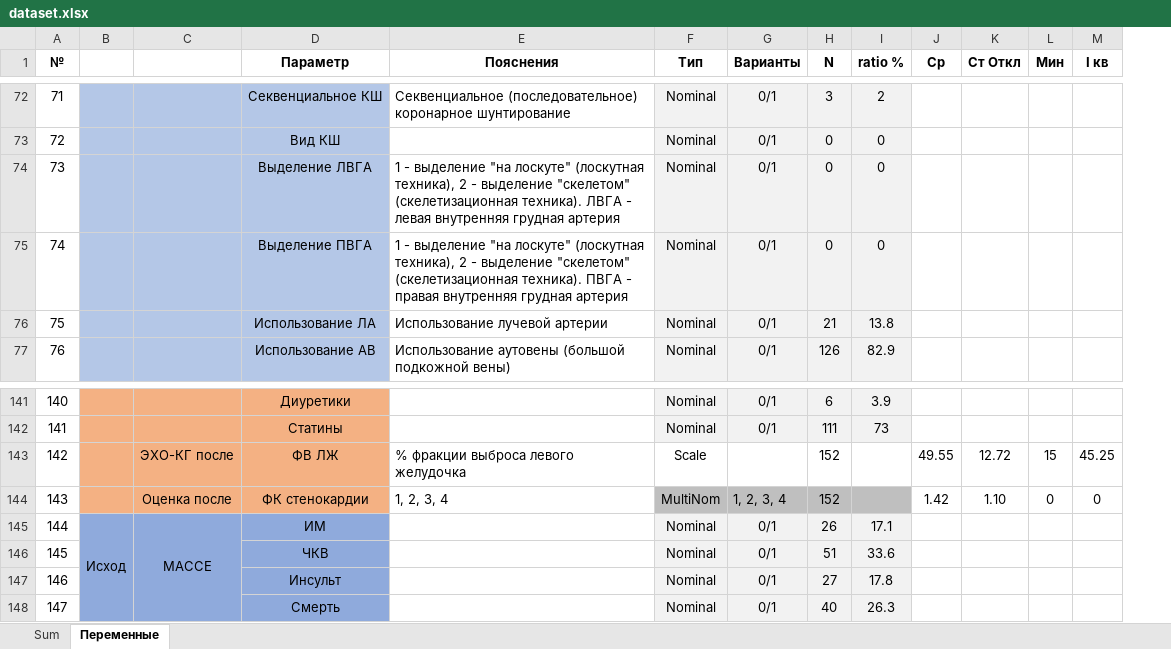
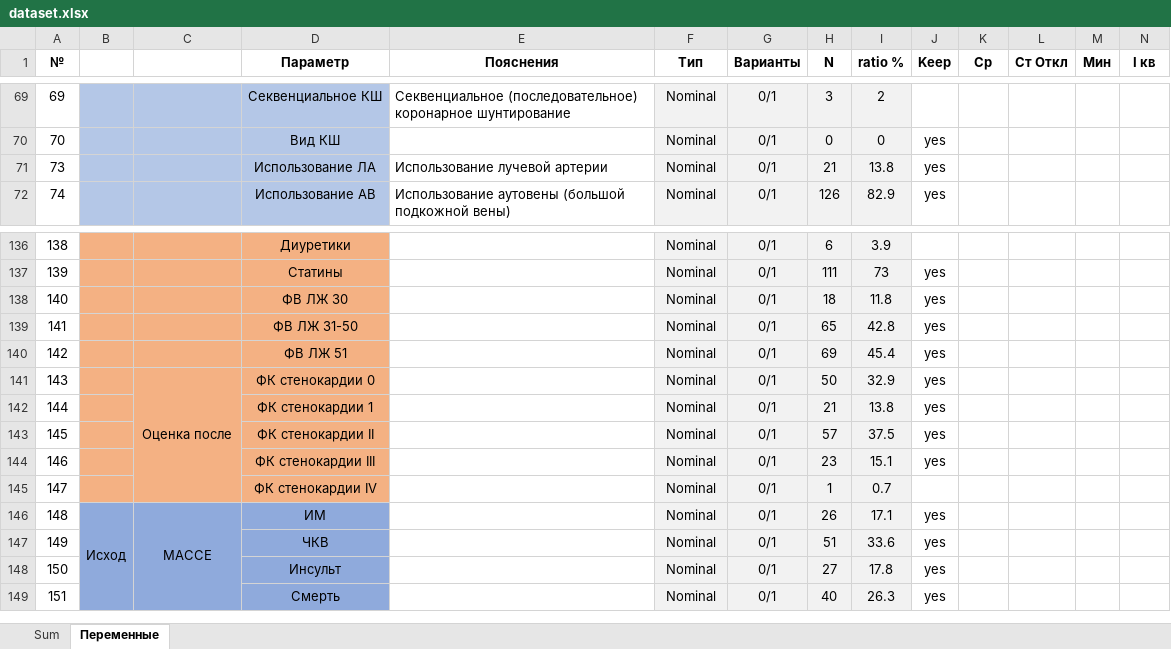
Before and after one commit to Eugene-Ovcharenko/CABG_register_analysis, an Excel workbook: dataset/dataset.xlsx, sheet Переменные, drawn as a sheet; only a part is shown, gaps mark what is left out; values as stored, in another font and other column widths than the file's, no borders; conditional formats not drawn; removed rows and columns are numbered as before the commit, all else as after; rows hold the shown columns only; the diff covers the shown part only; the diff names each change by its address in the sheet, - before the commit and + after, or states it on an @@ line.

```diff
--- a/dataset/dataset.xlsx (sheet Переменные)
+++ b/dataset/dataset.xlsx (sheet Переменные)
+column J (Keep), rows 70-72: all yes; row 137: yes; rows 146-149: all yes
@@ column A (№) renumbered from row 12 down @@
-row 74: 73 |  |  | Выделение ЛВГА | 1 - выделение "на лоскуте" (лоскутная техника), 2 - выделение "скелетом" (скелетизационная техника). ЛВГА - левая внутренняя грудная артерия | Nominal | 0/1 | 0 | 0
-row 75: 74 |  |  | Выделение ПВГА | 1 - выделение "на лоскуте" (лоскутная техника), 2 - выделение "скелетом" (скелетизационная техника). ПВГА - правая внутренняя грудная артерия | Nominal | 0/1 | 0 | 0
-row 143: 142 |  | ЭХО-КГ после | ФВ ЛЖ | % фракции выброса левого желудочка | Scale |  | 152 |  | 49.55 | 12.72 | 15 | 45.25
-row 144: 143 |  | Оценка после | ФК стенокардии | 1, 2, 3, 4 | MultiNom | 1, 2, 3, 4 | 152 |  | 1.42 | 1.10 | 0 | 0
+row 138: 140 |  |  | ФВ ЛЖ 30 |  | Nominal | 0/1 | 18 | 11.8 | yes
+row 139: 141 |  |  | ФВ ЛЖ 31-50 |  | Nominal | 0/1 | 65 | 42.8 | yes
+row 140: 142 |  |  | ФВ ЛЖ 51 |  | Nominal | 0/1 | 69 | 45.4 | yes
+row 141: 143 |  | Оценка после | ФК стенокардии 0 |  | Nominal | 0/1 | 50 | 32.9 | yes
+row 142: 144 |  |  | ФК стенокардии 1 |  | Nominal | 0/1 | 21 | 13.8 | yes
+row 143: 145 |  |  | ФК стенокардии II |  | Nominal | 0/1 | 57 | 37.5 | yes
+row 144: 146 |  |  | ФК стенокардии III |  | Nominal | 0/1 | 23 | 15.1 | yes
+row 145: 147 |  |  | ФК стенокардии IV |  | Nominal | 0/1 | 1 | 0.7
```
Also changed, not shown: 1 added row, 4 removed rows, 1 edited cell, cell formats and merged cells elsewhere in this sheet, sheet Sum, formulas that keep their value, 2 other files.
